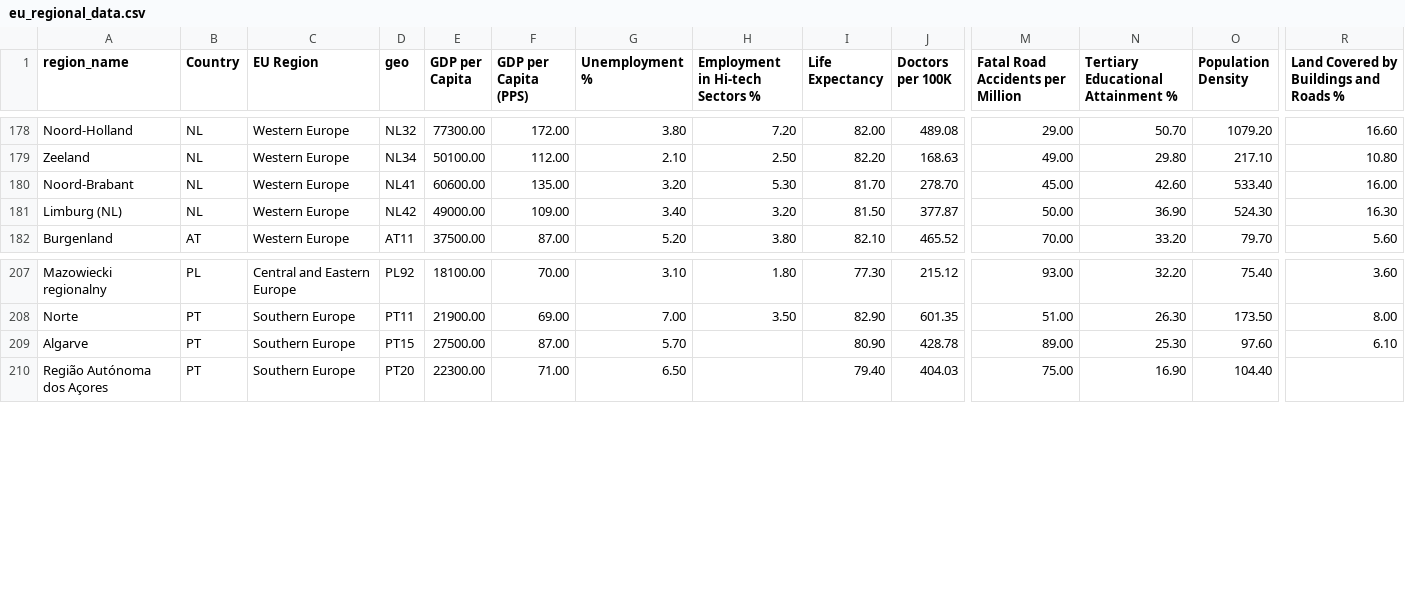
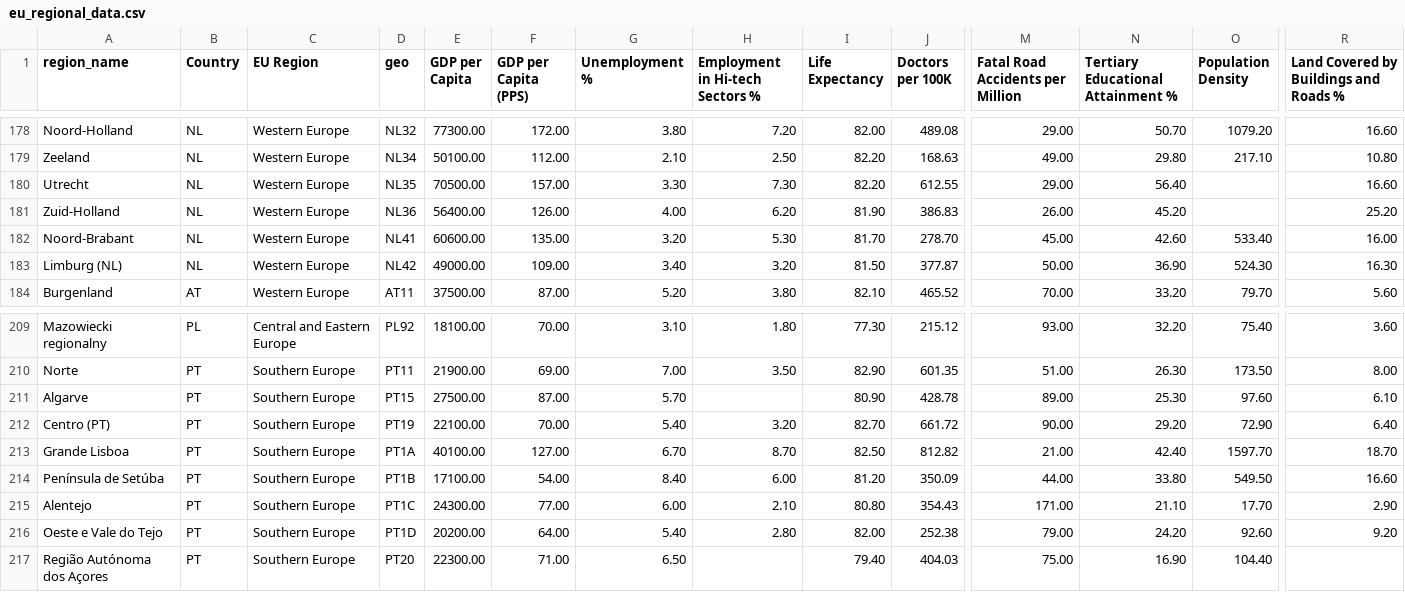
Before and after one commit to derevirn/eu-stats, a CSV file: data/eu_regional_data.csv, drawn as a sheet; only a part is shown, gaps mark what is left out; rows hold the shown columns only; the diff names each change by its address in the sheet, - before the commit and + after, or states it on an @@ line.

```diff
--- a/data/eu_regional_data.csv
+++ b/data/eu_regional_data.csv
+row 180: Utrecht | NL | Western Europe | NL35 | 70500.00 | 157.00 | 3.30 | 7.30 | 82.20 | 612.55 | 29.00 | 56.40 |  | 16.60
+row 181: Zuid-Holland | NL | Western Europe | NL36 | 56400.00 | 126.00 | 4.00 | 6.20 | 81.90 | 386.83 | 26.00 | 45.20 |  | 25.20
+row 212: Centro (PT) | PT | Southern Europe | PT19 | 22100.00 | 70.00 | 5.40 | 3.20 | 82.70 | 661.72 | 90.00 | 29.20 | 72.90 | 6.40
+row 213: Grande Lisboa | PT | Southern Europe | PT1A | 40100.00 | 127.00 | 6.70 | 8.70 | 82.50 | 812.82 | 21.00 | 42.40 | 1597.70 | 18.70
+row 214: Península de Setúba | PT | Southern Europe | PT1B | 17100.00 | 54.00 | 8.40 | 6.00 | 81.20 | 350.09 | 44.00 | 33.80 | 549.50 | 16.60
+row 215: Alentejo | PT | Southern Europe | PT1C | 24300.00 | 77.00 | 6.00 | 2.10 | 80.80 | 354.43 | 171.00 | 21.10 | 17.70 | 2.90
+row 216: Oeste e Vale do Tejo | PT | Southern Europe | PT1D | 20200.00 | 64.00 | 5.40 | 2.80 | 82.00 | 252.38 | 79.00 | 24.20 | 92.60 | 9.20
```
Also changed, not shown: data/eu_regional_data_pca.csv, data/eu_regional_data_tsne.csv, 5 other files.
